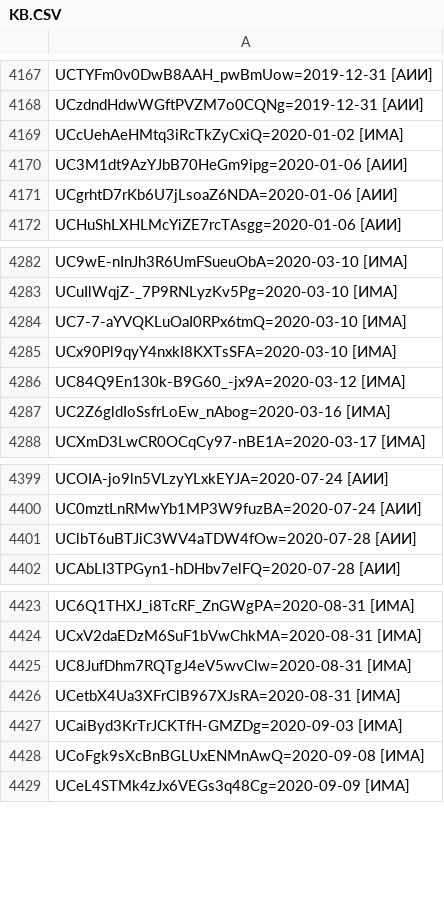
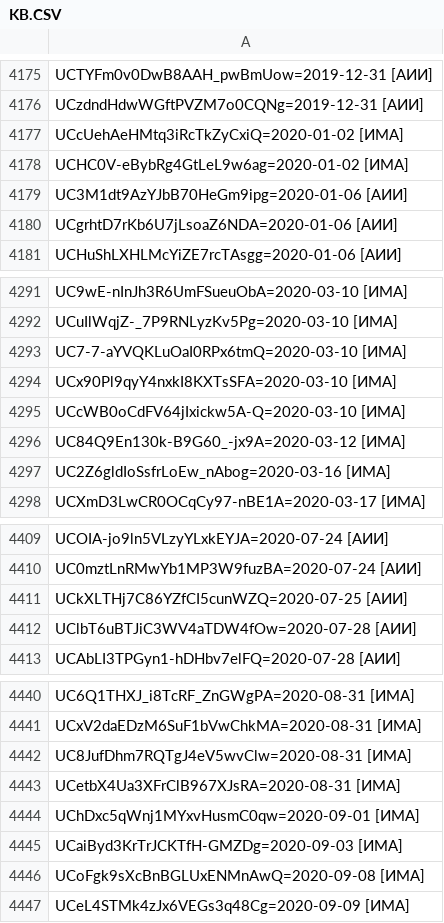
Before and after one commit to FeignedAccomplice/YOUTUBOTS, a CSV file: KB.CSV, drawn as a sheet; only a part is shown, gaps mark what is left out; the diff covers the shown part only; the diff names each change by its address in the sheet, - before the commit and + after, or states it on an @@ line.

```diff
--- a/KB.CSV
+++ b/KB.CSV
+row 4178: UCHC0V-eBybRg4GtLeL9w6ag=2020-01-02 [ИМА]
+row 4295: UCcWB0oCdFV64jIxickw5A-Q=2020-03-10 [ИМА]
+row 4411: UCkXLTHj7C86YZfCI5cunWZQ=2020-07-25 [АИИ]
+row 4444: UChDxc5qWnj1MYxvHusmC0qw=2020-09-01 [ИМА]
```
Also changed, not shown: 17 added rows elsewhere in this file.
